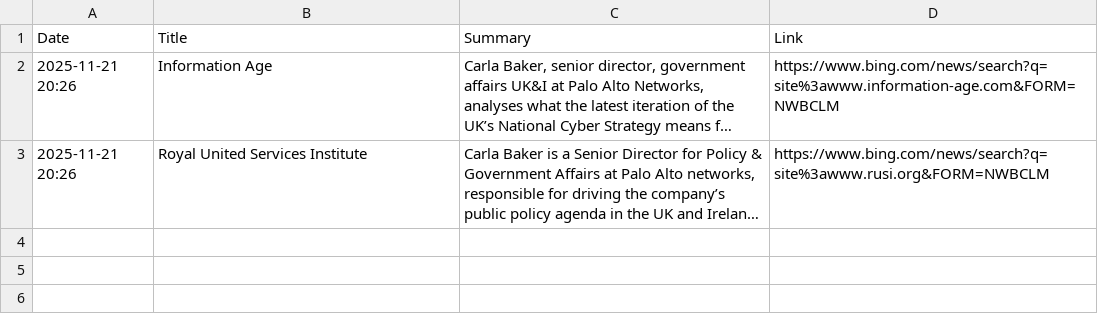
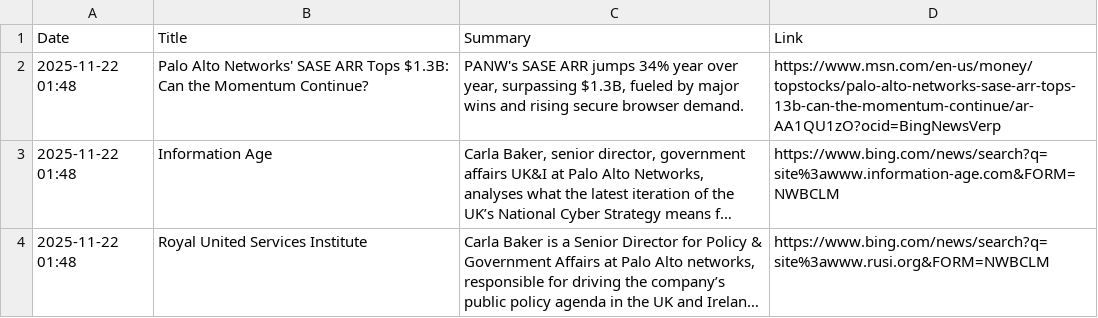
Before and after one commit to ashnaHPR/HPRxPANW-UK-tracker, a CSV file: summaries/monthly/2025/11.csv, drawn as a sheet; long unchanged cells end in …; addresses are those after the commit; the diff names each change by its address in the sheet, - before the commit and + after, or states it on an @@ line.

```diff
--- a/summaries/monthly/2025/11.csv
+++ b/summaries/monthly/2025/11.csv
+row 2: 2025-11-22 01:48 | Palo Alto Networks' SASE ARR Tops $1.3B: Can the Momentum Continue? | PANW's SASE ARR jumps 34% year over year, surpassing $1.3B, fueled by major wins and rising secure browser demand. | https://www.msn.com/en-us/money/topstocks/palo-alto-networks-sase-arr-tops-13b-can-the-momentum-continue/ar-AA1QU1zO?ocid=BingNewsVerp
-A3:A4 (Date): 2025-11-21 20:26
+A3:A4 (Date): 2025-11-22 01:48
```
Also changed, not shown: summaries/weekly/summary.csv, 1 other file.
